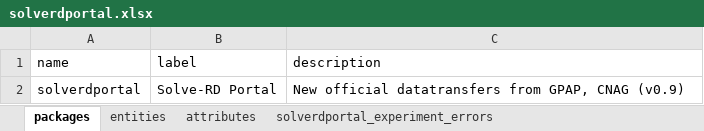
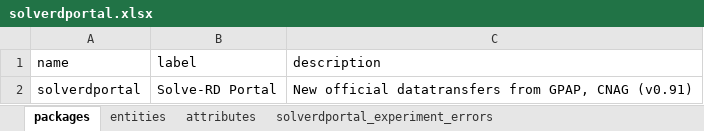
Before and after one commit to molgenis/projects-solve-rd, an Excel workbook: dist/solverdportal.xlsx, sheet packages, drawn as a sheet; values as stored, in another font and other column widths than the file's, no borders; the diff names each change by its address in the sheet, - before the commit and + after, or states it on an @@ line.

```diff
--- a/dist/solverdportal.xlsx (sheet packages)
+++ b/dist/solverdportal.xlsx (sheet packages)
-C2 (description): …GPAP, CNAG (v0.9)
+C2 (description): …GPAP, CNAG (v0.91)
```
Also changed, not shown: sheet attributes, sheet entities.
